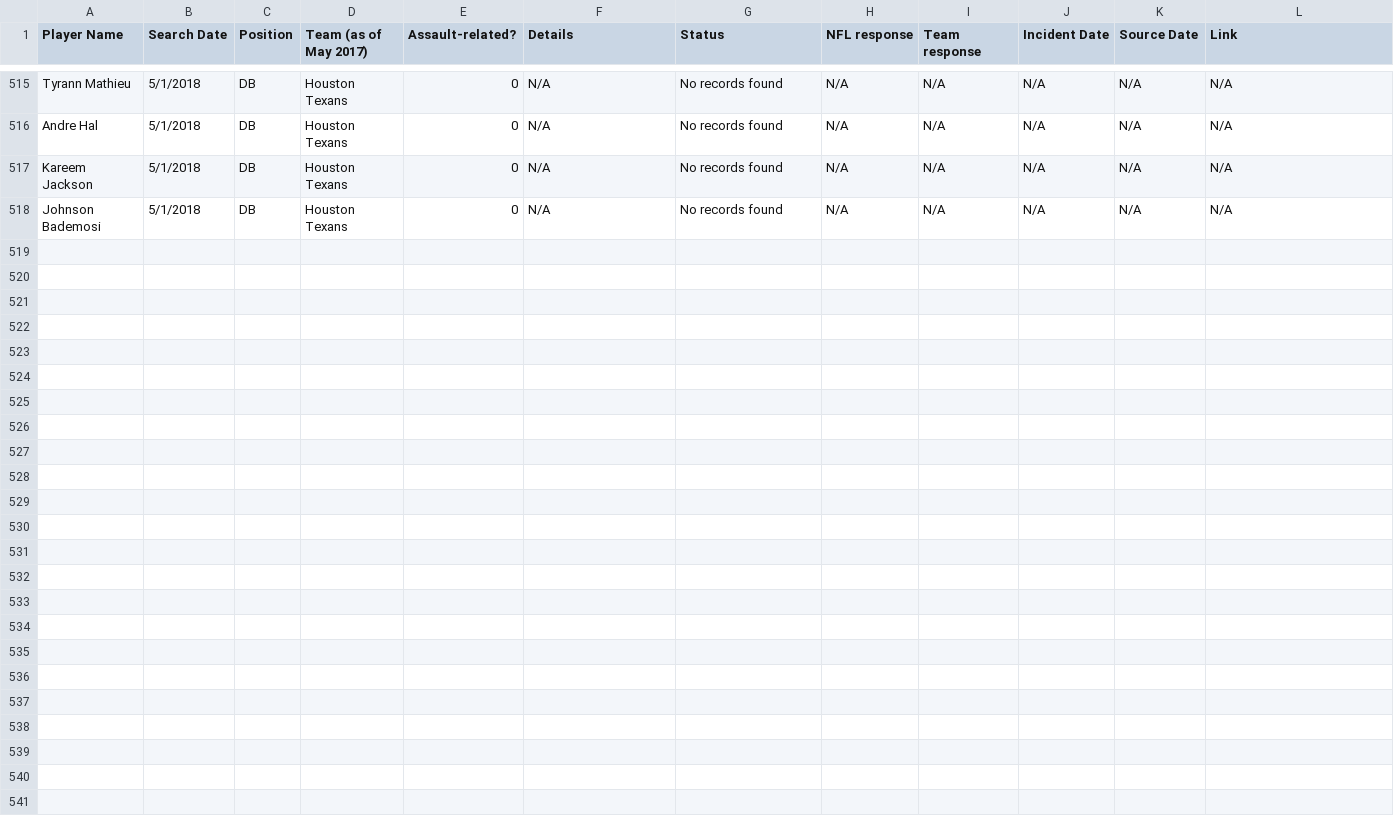
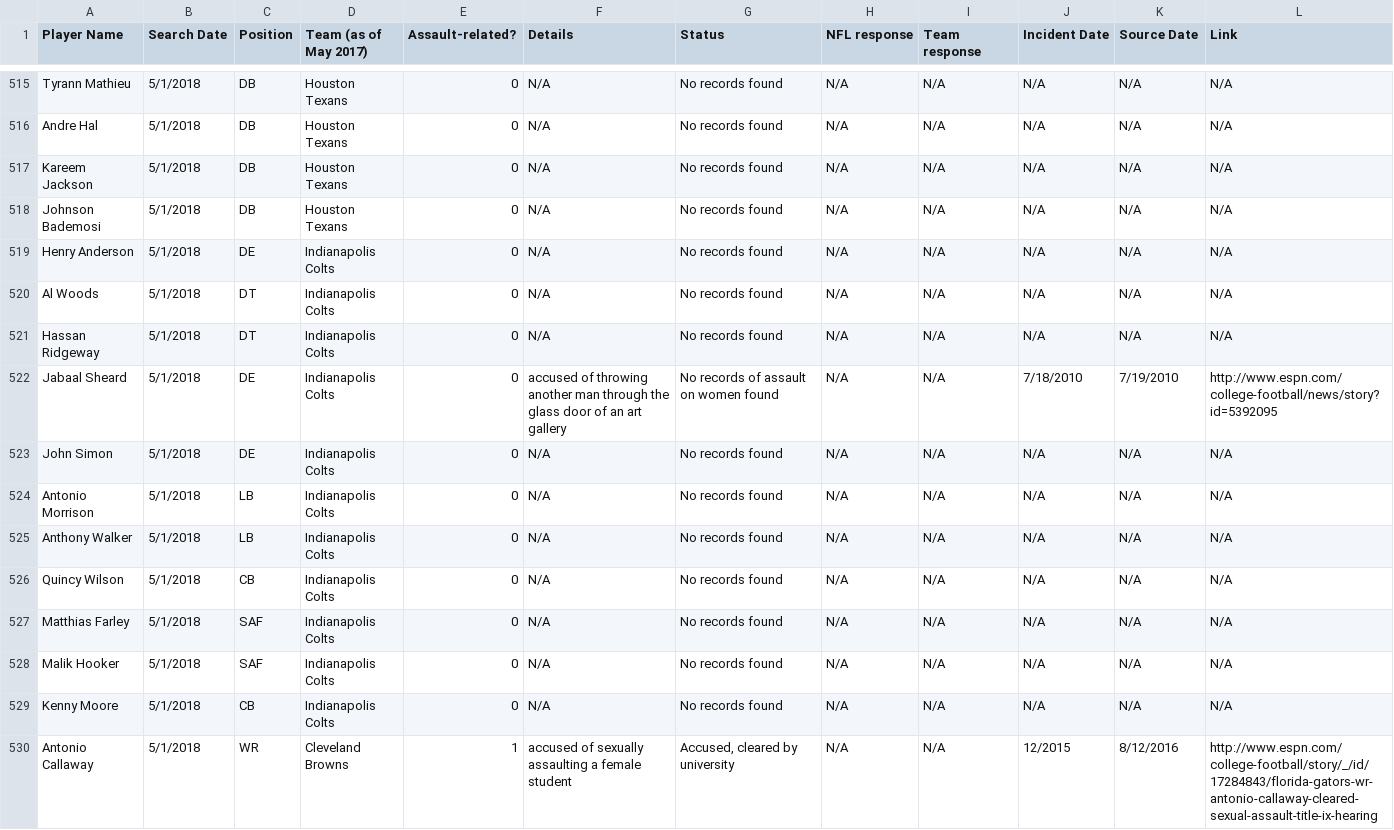
Before and after one commit to conservasian/draftwithrespectRepo, a CSV file: #dwr - Incidents.csv, drawn as a sheet; only a part is shown, gaps mark what is left out.

Commit message:
indy colts defense + antonio callaway

```diff
--- a/#dwr - Incidents.csv
+++ b/#dwr - Incidents.csv
@@ -518 +518,13 @@ Kareem Jackson,5/1/2018,DB,Houston Texans,0,N/A,No records found,N/A,N/A,N/A,N/A
 Johnson Bademosi,5/1/2018,DB,Houston Texans,0,N/A,No records found,N/A,N/A,N/A,N/A,N/A
+Henry Anderson,5/1/2018,DE,Indianapolis Colts,0,N/A,No records found,N/A,N/A,N/A,N/A,N/A
+Al Woods,5/1/2018,DT,Indianapolis Colts,0,N/A,No records found,N/A,N/A,N/A,N/A,N/A
+Hassan Ridgeway,5/1/2018,DT,Indianapolis Colts,0,N/A,No records found,N/A,N/A,N/A,N/A,N/A
+Jabaal Sheard,5/1/2018,DE,Indianapolis Colts,0,accused of throwing another man through the glass door of an art gallery,No records of assault on women found,N/A,N/A,7/18/2010,7/19/2010,http://www.espn.com/college-football/news/story?id=5392095
+John Simon,5/1/2018,DE,Indianapolis Colts,0,N/A,No records found,N/A,N/A,N/A,N/A,N/A
+Antonio Morrison,5/1/2018,LB,Indianapolis Colts,0,N/A,No records found,N/A,N/A,N/A,N/A,N/A
+Anthony Walker,5/1/2018,LB,Indianapolis Colts,0,N/A,No records found,N/A,N/A,N/A,N/A,N/A
+Quincy Wilson,5/1/2018,CB,Indianapolis Colts,0,N/A,No records found,N/A,N/A,N/A,N/A,N/A
+Matthias Farley,5/1/2018,SAF,Indianapolis Colts,0,N/A,No records found,N/A,N/A,N/A,N/A,N/A
+Malik Hooker,5/1/2018,SAF,Indianapolis Colts,0,N/A,No records found,N/A,N/A,N/A,N/A,N/A
+Kenny Moore,5/1/2018,CB,Indianapolis Colts,0,N/A,No records found,N/A,N/A,N/A,N/A,N/A
+Antonio Callaway,5/1/2018,WR,Cleveland Browns,1,accused of sexually assaulting a female student,"Accused, cleared by university",N/A,N/A,12/2015,8/12/2016,http://www.espn.com/college-football/story/_/id/17284843/florida-gators-wr-antonio-callaway-cleared-sexual-assault-title-ix-hearing
```
Also changed, not shown: 4 other files.
